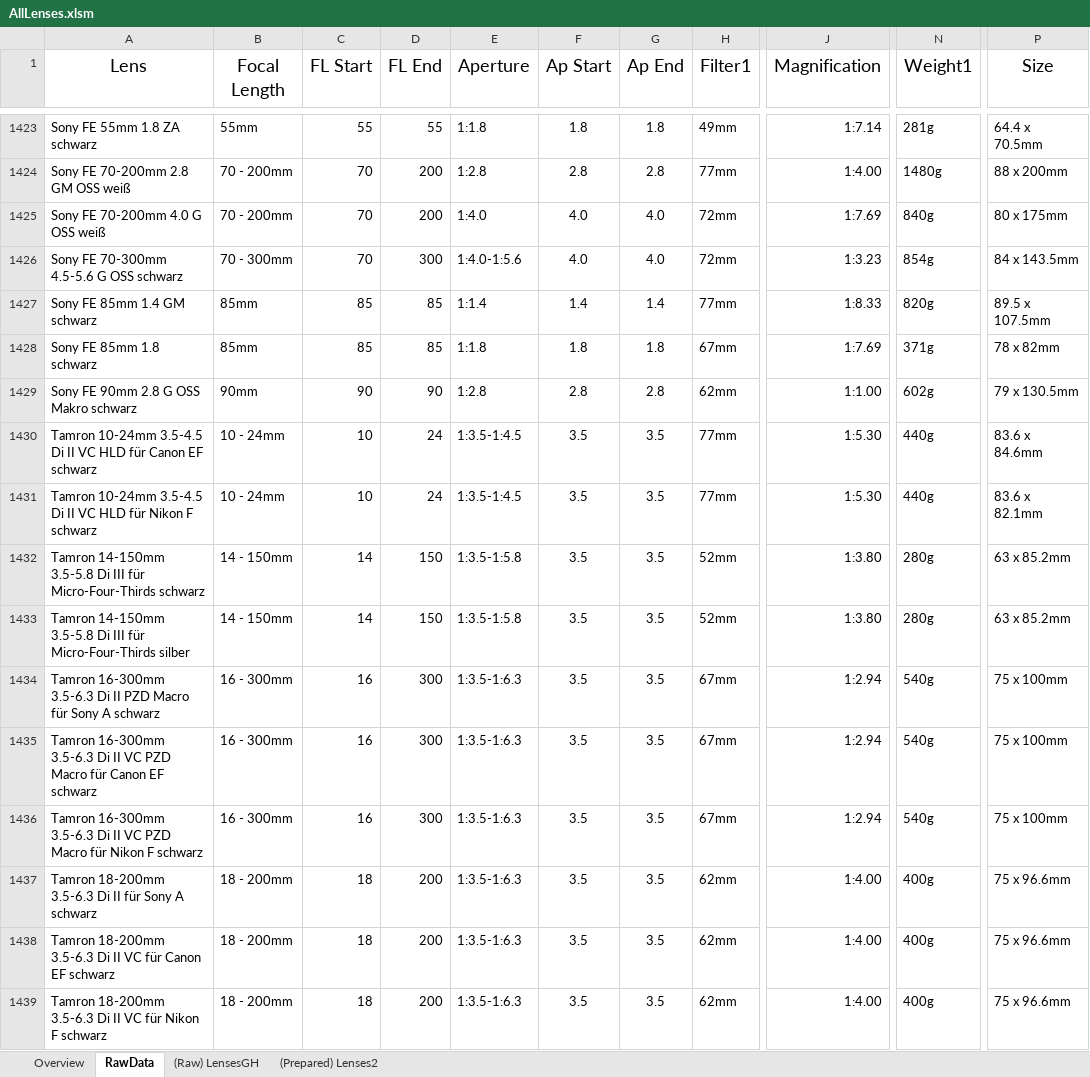
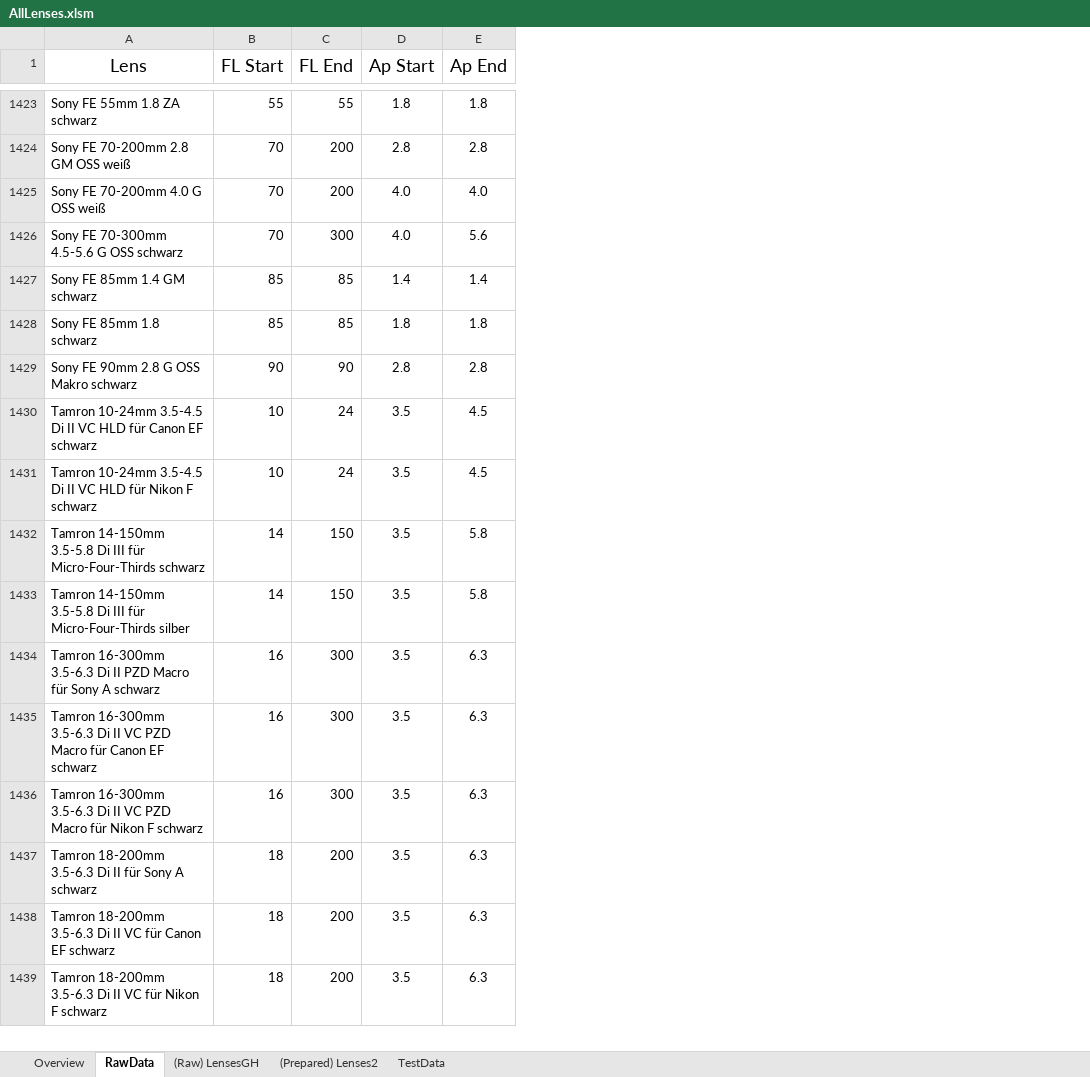
Before and after one commit to HansZimmer5000/LensComparison, an Excel workbook: AllLenses.xlsm, sheet RawData, drawn as a sheet; only a part is shown, gaps mark what is left out; values as stored, in another font and other column widths than the file's, no borders; removed rows and columns are numbered as before the commit, all else as after; the diff covers the shown part only; the diff names each change by its address in the sheet, - before the commit and + after, or states it on an @@ line.

Commit message:
updated vba 'get' methods to handle empty source cells and reorganized rawdata now just necessary data there so that actually rawdatalens = resultlens

```diff
--- a/AllLenses.xlsm (sheet RawData)
+++ b/AllLenses.xlsm (sheet RawData)
+sheet tab: TestData
-column B (Focal Length), rows 1423-1439: 55mm | 70 - 200mm | 70 - 200mm | 70 - 300mm | 85mm | 85mm | 90mm | 10 - 24mm | 10 - 24mm | 14 - 150mm | 14 - 150mm | 16 - 300mm | 16 - 300mm | 16 - 300mm | 18 - 200mm | 18 - 200mm | 18 - 200mm
-column E (Aperture), rows 1423-1439: 1:1.8 | 1:2.8 | 1:4.0 | 1:4.0-1:5.6 | 1:1.4 | 1:1.8 | 1:2.8 | 1:3.5-1:4.5 | 1:3.5-1:4.5 | 1:3.5-1:5.8 | 1:3.5-1:5.8 | 1:3.5-1:6.3 | 1:3.5-1:6.3 | 1:3.5-1:6.3 | 1:3.5-1:6.3 | 1:3.5-1:6.3 | 1:3.5-1:6.3
-column H (Filter1), rows 1423-1439: 49mm | 77mm | 72mm | 72mm | 77mm | 67mm | 62mm | 77mm | 77mm | 52mm | 52mm | 67mm | 67mm | 67mm | 62mm | 62mm | 62mm
-column J (Magnification), rows 1423-1439: 1:7.14 | 1:4.00 | 1:7.69 | 1:3.23 | 1:8.33 | 1:7.69 | 1:1.00 | 1:5.30 | 1:5.30 | 1:3.80 | 1:3.80 | 1:2.94 | 1:2.94 | 1:2.94 | 1:4.00 | 1:4.00 | 1:4.00
-column N (Weight1), rows 1423-1439: 281g | 1480g | 840g | 854g | 820g | 371g | 602g | 440g | 440g | 280g | 280g | 540g | 540g | 540g | 400g | 400g | 400g
-column P (Size), rows 1423-1439: 64.4 x 70.5mm | 88 x 200mm | 80 x 175mm | 84 x 143.5mm | 89.5 x 107.5mm | 78 x 82mm | 79 x 130.5mm | 83.6 x 84.6mm | 83.6 x 82.1mm | 63 x 85.2mm | 63 x 85.2mm | 75 x 100mm | 75 x 100mm | 75 x 100mm | 75 x 96.6mm | 75 x 96.6mm | 75 x 96.6mm
-E1426 (Ap End): 4.0
+E1426 (Ap End): 5.6
-E1430:E1431 (Ap End): 3.5
+E1430:E1431 (Ap End): 4.5
-E1432:E1433 (Ap End): 3.5
+E1432:E1433 (Ap End): 5.8
-E1434:E1439 (Ap End): 3.5
+E1434:E1439 (Ap End): 6.3
```
Also changed, not shown: 383 edited cells elsewhere in this sheet, formulas that keep their value, 1 other file.
